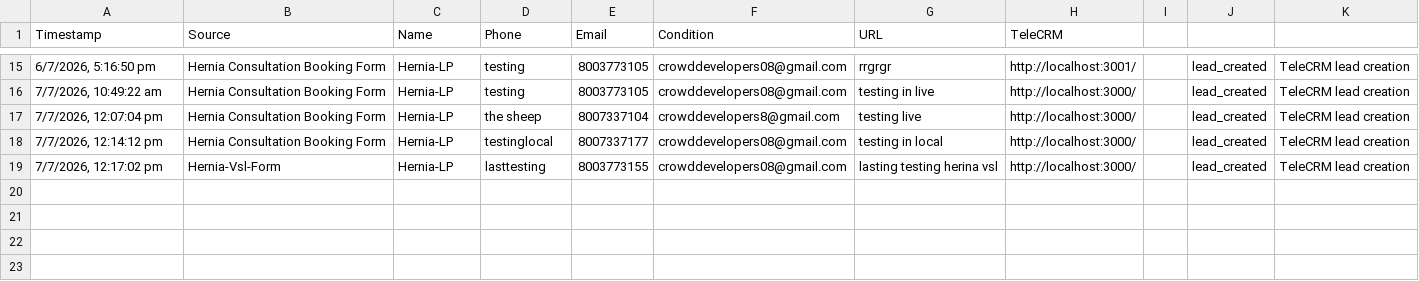
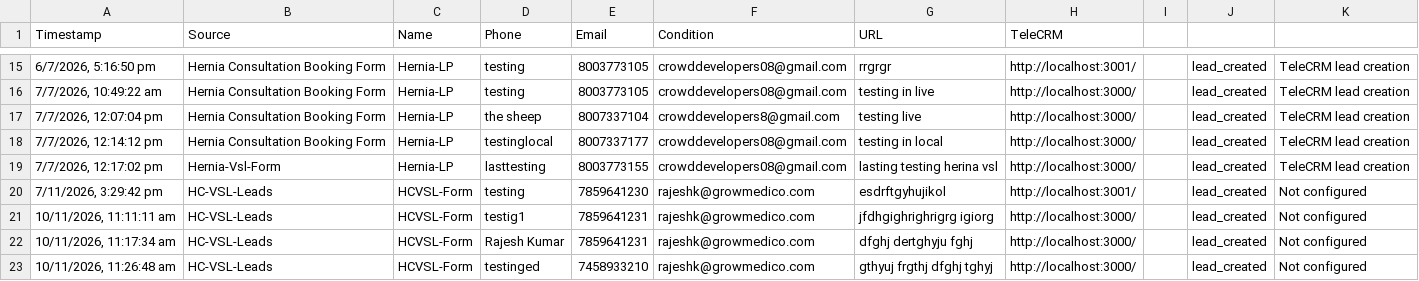
Before and after one commit to crowddevelopers08-arch/marinas-h-lp, a CSV file: data/submissions.csv, drawn as a sheet; only a part is shown, gaps mark what is left out; the diff names each change by its address in the sheet, - before the commit and + after, or states it on an @@ line.

```diff
--- a/data/submissions.csv
+++ b/data/submissions.csv
+row 20: 7/11/2026, 3:29:42 pm | HC-VSL-Leads | HCVSL-Form | testing | 7859641230 | rajeshk@growmedico.com | esdrftgyhujikol | http://localhost:3001/ |  | lead_created | Not configured
+row 21: 10/11/2026, 11:11:11 am | HC-VSL-Leads | HCVSL-Form | testig1 | 7859641231 | rajeshk@growmedico.com | jfdhgighrighrigrg igiorg | http://localhost:3000/ |  | lead_created | Not configured
+row 22: 10/11/2026, 11:17:34 am | HC-VSL-Leads | HCVSL-Form | Rajesh Kumar | 7859641231 | rajeshk@growmedico.com | dfghj dertghyju fghj | http://localhost:3000/ |  | lead_created | Not configured
+row 23: 10/11/2026, 11:26:48 am | HC-VSL-Leads | HCVSL-Form | testinged | 7458933210 | rajeshk@growmedico.com | gthyuj frgthj dfghj tghyj | http://localhost:3000/ |  | lead_created | Not configured
```
Also changed, not shown: 15 other files.
